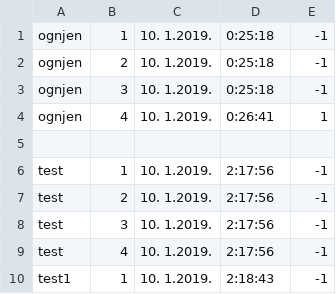
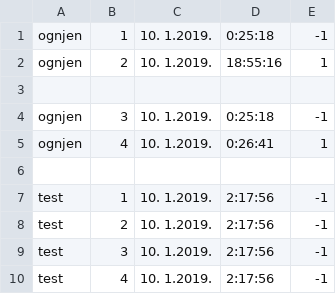
Before and after one commit to jelena1998/OSI2018-Grupa-9, a CSV file: OSIProjekat/OSIProjekat/igranje.csv, drawn as a sheet; only a part is shown; the shorter side is filled out with more unchanged rows.

```diff
--- a/OSIProjekat/OSIProjekat/igranje.csv
+++ b/OSIProjekat/OSIProjekat/igranje.csv
@@ -1,3 +1,4 @@
 ognjen ;1;10. 1.2019.; 0:25:18;-1
-ognjen ;2;10. 1.2019.; 0:25:18;-1
+ognjen ;2;10. 1.2019.;18:55:16;1
+
 ognjen ;3;10. 1.2019.; 0:25:18;-1
```
Also changed, not shown: 43 other files.
